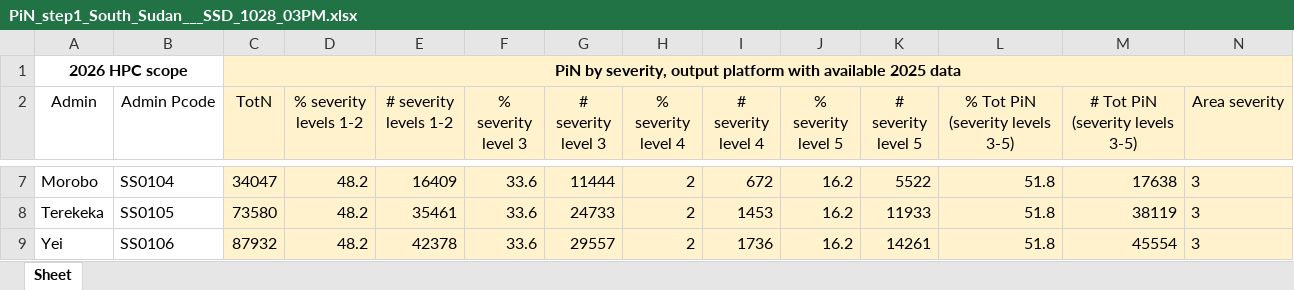
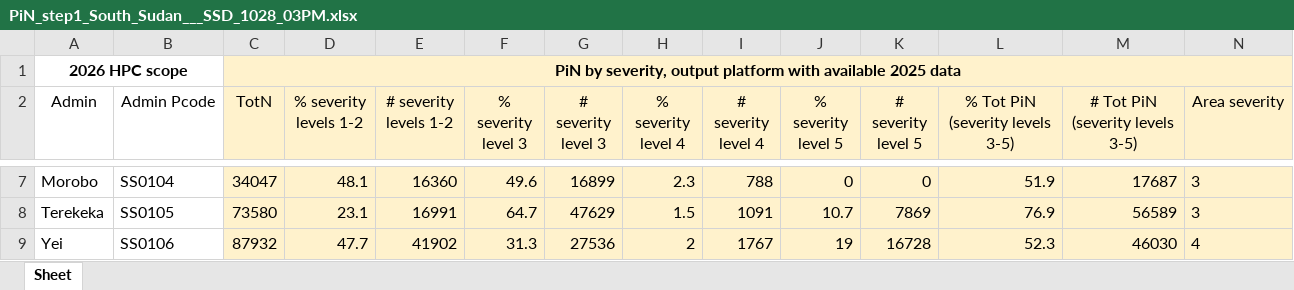
Before and after one commit to martivit/pin-calculation-app, an Excel workbook: platform_PiN_output/South_Sudan___SSD/PiN_step1_South_Sudan___SSD_1028_03PM.xlsx, sheet Sheet, drawn as a sheet; only a part is shown, gaps mark what is left out; values as stored, in another font and other column widths than the file's, no borders; the diff covers the shown part only; the diff names each change by its address in the sheet, - before the commit and + after, or states it on an @@ line.

```diff
--- a/platform_PiN_output/South_Sudan___SSD/PiN_step1_South_Sudan___SSD_1028_03PM.xlsx (sheet Sheet)
+++ b/platform_PiN_output/South_Sudan___SSD/PiN_step1_South_Sudan___SSD_1028_03PM.xlsx (sheet Sheet)
-D7 (% severity levels 1-2): 48.2
+D7 (% severity levels 1-2): 48.1
-E7 (# severity levels 1-2): 16409
+E7 (# severity levels 1-2): 16360
-F7 (% severity level 3): 33.6
+F7 (% severity level 3): 49.6
-G7 (# severity level 3): 11444
+G7 (# severity level 3): 16899
-H7 (% severity level 4): 2
+H7 (% severity level 4): 2.3
-I7 (# severity level 4): 672
+I7 (# severity level 4): 788
-J7 (% severity level 5): 16.2
+J7 (% severity level 5): 0
-K7 (# severity level 5): 5522
+K7 (# severity level 5): 0
-L7 (% Tot PiN (severity levels 3-5)): 51.8
+L7 (% Tot PiN (severity levels 3-5)): 51.9
-M7 (# Tot PiN (severity levels 3-5)): 17638
+M7 (# Tot PiN (severity levels 3-5)): 17687
-D8 (% severity levels 1-2): 48.2
+D8 (% severity levels 1-2): 23.1
-E8 (# severity levels 1-2): 35461
+E8 (# severity levels 1-2): 16991
-F8 (% severity level 3): 33.6
+F8 (% severity level 3): 64.7
-G8 (# severity level 3): 24733
+G8 (# severity level 3): 47629
-H8 (% severity level 4): 2
+H8 (% severity level 4): 1.5
-I8 (# severity level 4): 1453
+I8 (# severity level 4): 1091
-J8 (% severity level 5): 16.2
+J8 (% severity level 5): 10.7
-K8 (# severity level 5): 11933
+K8 (# severity level 5): 7869
-L8 (% Tot PiN (severity levels 3-5)): 51.8
+L8 (% Tot PiN (severity levels 3-5)): 76.9
-M8 (# Tot PiN (severity levels 3-5)): 38119
+M8 (# Tot PiN (severity levels 3-5)): 56589
-D9 (% severity levels 1-2): 48.2
+D9 (% severity levels 1-2): 47.7
-E9 (# severity levels 1-2): 42378
+E9 (# severity levels 1-2): 41902
-F9 (% severity level 3): 33.6
+F9 (% severity level 3): 31.3
-G9 (# severity level 3): 29557
+G9 (# severity level 3): 27536
-I9 (# severity level 4): 1736
+I9 (# severity level 4): 1767
-J9 (% severity level 5): 16.2
+J9 (% severity level 5): 19
-K9 (# severity level 5): 14261
+K9 (# severity level 5): 16728
-L9 (% Tot PiN (severity levels 3-5)): 51.8
+L9 (% Tot PiN (severity levels 3-5)): 52.3
-M9 (# Tot PiN (severity levels 3-5)): 45554
+M9 (# Tot PiN (severity levels 3-5)): 46030
-N9 (Area severity): 3
+N9 (Area severity): 4
```
Also changed, not shown: 819 edited cells elsewhere in this sheet.
